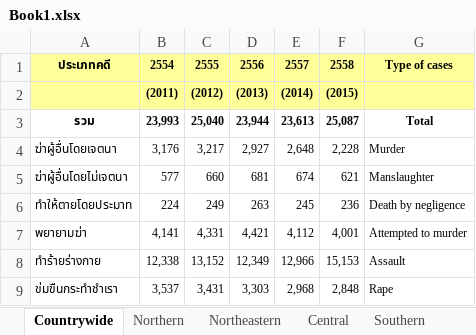
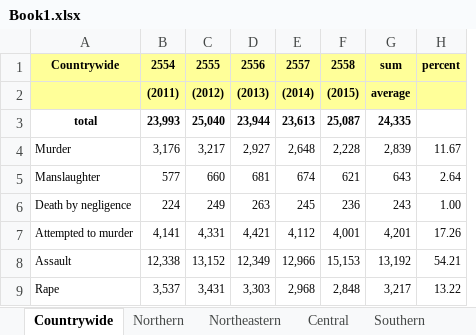
Before and after one commit to Rawipa/teletubbies, an Excel workbook: Book1.xlsx, sheet Countrywide, drawn as a sheet; values as stored, in another font and other column widths than the file's, no borders; removed rows and columns are numbered as before the commit, all else as after; the diff names each change by its address in the sheet, - before the commit and + after, or states it on an @@ line.

```diff
--- a/Book1.xlsx (sheet Countrywide)
+++ b/Book1.xlsx (sheet Countrywide)
-column A, rows 1-9: ประเภทคดี |  | รวม | ฆ่าผู้อื่นโดยเจตนา | ฆ่าผู้อื่นโดยไม่เจตนา | ทำให้ตายโดยประมาท | พยายามฆ่า | ทำร้ายร่างกาย | ข่มขืนกระทำชำเรา
+column A, rows 1-9: Countrywide |  | total | Murder | Manslaughter | Death by negligence | Attempted to murder | Assault | Rape
-column G, rows 1-9: Type of cases |  | Total | Murder | Manslaughter | Death by negligence | Attempted to murder | Assault | Rape
+column G, rows 1-9: sum | average | 24,335 | 2,839 | 643 | 243 | 4,201 | 13,192 | 3,217
+column H, rows 1-9: percent |  |  | 11.67 | 2.64 | 1.00 | 17.26 | 54.21 | 13.22
```
Also changed, not shown: sheet Southern, sheet Northeastern, sheet Central, sheet Northern.
